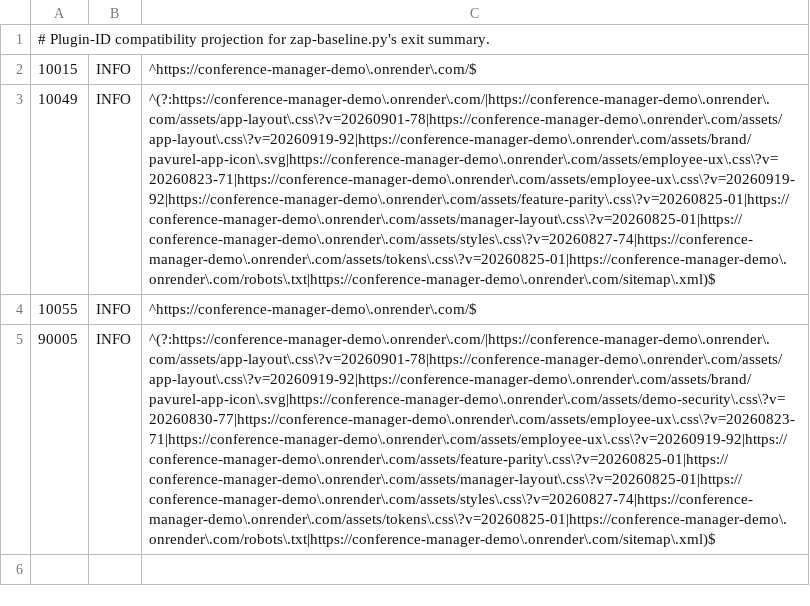
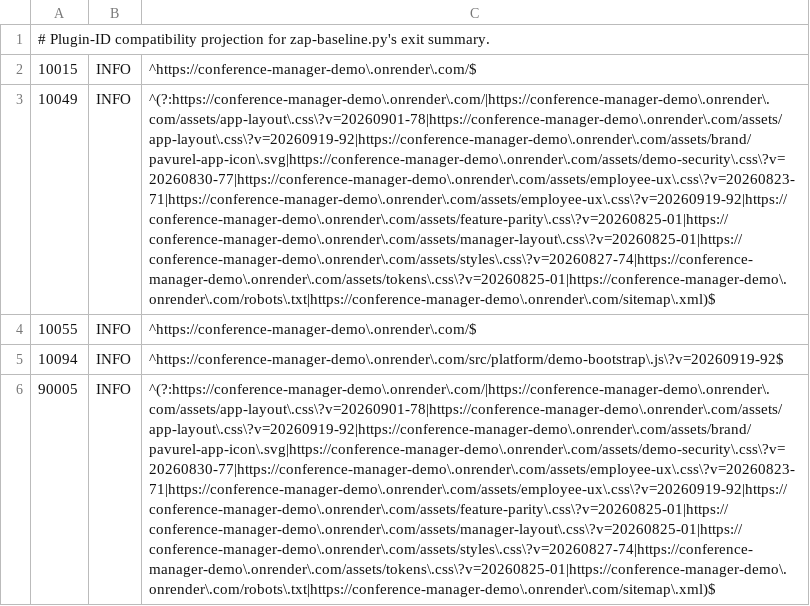
Before and after one commit to floriankreutzer/conference-manager, a TSV file: .zap/customer-demo-summary.tsv, drawn as a sheet; the diff names each change by its address in the sheet, - before the commit and + after, or states it on an @@ line.

```diff
--- a/.zap/customer-demo-summary.tsv
+++ b/.zap/customer-demo-summary.tsv
-C3: ^(?:https://conference-manager-demo\.onrender\.com/|https://conference-manager-demo\.onrender\.com/assets/app-layout\.css\?v=20260901-78|https://conference-manager-demo\.onrender\.com/assets/app-layout\.css\?v=20260919-92|https://conference-manager-demo\.onrender\.com/assets/brand/pavurel-app-icon\.svg|https://conference-manager-demo\.onrender\.com/assets/employee-ux\.css\?v=20260823-71|https://conference-manager-demo\.onrender\.com/assets/employee-ux\.css\?v=20260919-92|https://conference-manager-demo\.onrender\.com/assets/feature-parity\.css\?v=20260825-01|https://conference-manager-demo\.onrender\.com/assets/manager-layout\.css\?v=20260825-01|https://conference-manager-demo\.onrender\.com/assets/styles\.css\?v=20260827-74|https://conference-manager-demo\.onrender\.com/assets/tokens\.css\?v=20260825-01|https://conference-manager-demo\.onrender\.com/robots\.txt|https://conference-manager-demo\.onrender\.com/sitemap\.xml)$
+C3: ^(?:https://conference-manager-demo\.onrender\.com/|https://conference-manager-demo\.onrender\.com/assets/app-layout\.css\?v=20260901-78|https://conference-manager-demo\.onrender\.com/assets/app-layout\.css\?v=20260919-92|https://conference-manager-demo\.onrender\.com/assets/brand/pavurel-app-icon\.svg|https://conference-manager-demo\.onrender\.com/assets/demo-security\.css\?v=20260830-77|https://conference-manager-demo\.onrender\.com/assets/employee-ux\.css\?v=20260823-71|https://conference-manager-demo\.onrender\.com/assets/employee-ux\.css\?v=20260919-92|https://conference-manager-demo\.onrender\.com/assets/feature-parity\.css\?v=20260825-01|https://conference-manager-demo\.onrender\.com/assets/manager-layout\.css\?v=20260825-01|https://conference-manager-demo\.onrender\.com/assets/styles\.css\?v=20260827-74|https://conference-manager-demo\.onrender\.com/assets/tokens\.css\?v=20260825-01|https://conference-manager-demo\.onrender\.com/robots\.txt|https://conference-manager-demo\.onrender\.com/sitemap\.xml)$
+row 5: 10094 | INFO | ^https://conference-manager-demo\.onrender\.com/src/platform/demo-bootstrap\.js\?v=20260919-92$
```
Also changed, not shown: .zap/customer-demo.tsv, 8 other files.
